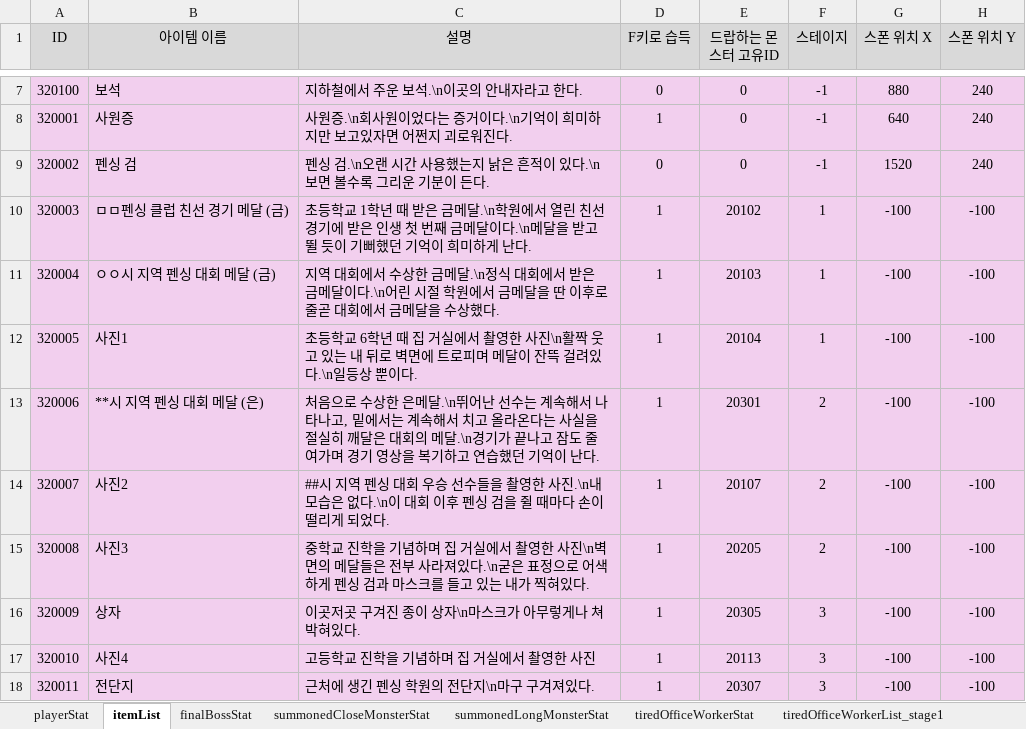
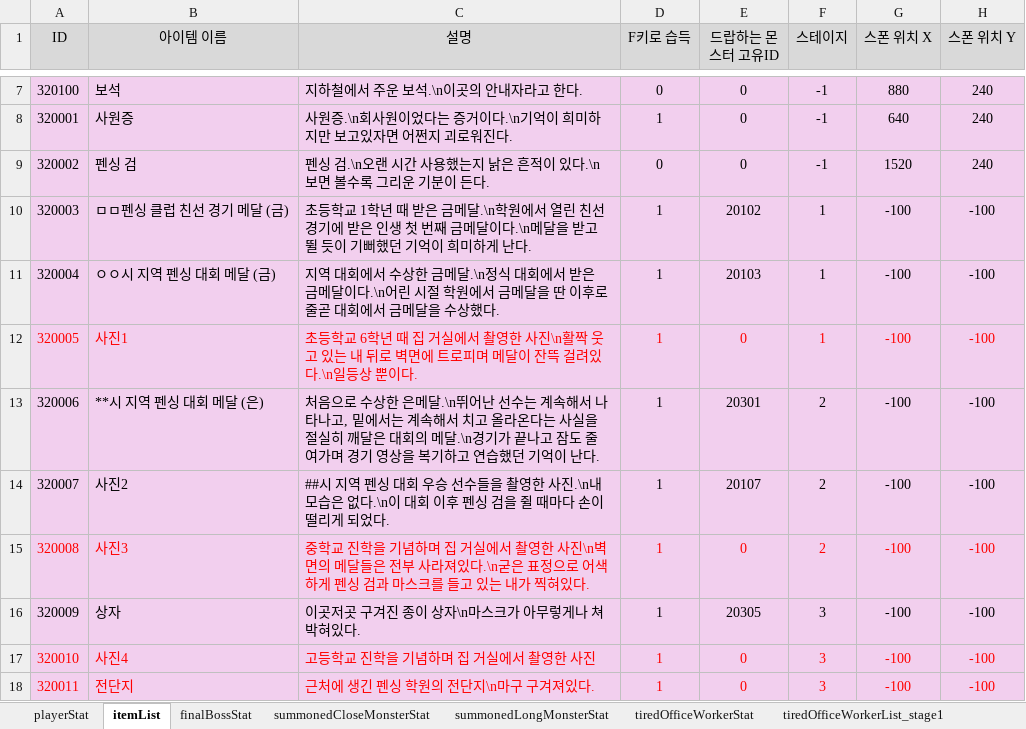
Before and after one commit to kimi5231/B1A2_project1_data, an Excel workbook: data/MaSu_data.xlsm, sheet itemList, drawn as a sheet; only a part is shown, gaps mark what is left out; values as stored, in another font and other column widths than the file's, no borders; the diff names each change by its address in the sheet, - before the commit and + after, or states it on an @@ line.

Commit message:
itemList.csv item 생성 위치 수정

```diff
--- a/data/MaSu_data.xlsm (sheet itemList)
+++ b/data/MaSu_data.xlsm (sheet itemList)
-A12:H12 text colour: black
+A12:H12 text colour: #FF0000
-E12 (드랍하는 몬스터 고유ID): 20104
+E12 (드랍하는 몬스터 고유ID): 0
-A15:H15 text colour: black
+A15:H15 text colour: #FF0000
-E15 (드랍하는 몬스터 고유ID): 20205
+E15 (드랍하는 몬스터 고유ID): 0
-A17:H18 text colour: black
+A17:H18 text colour: #FF0000
-E17 (드랍하는 몬스터 고유ID): 20113
+E17 (드랍하는 몬스터 고유ID): 0
-E18 (드랍하는 몬스터 고유ID): 20307
+E18 (드랍하는 몬스터 고유ID): 0
```
Also changed, not shown: 1 other file.
